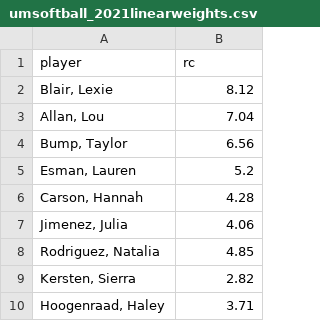
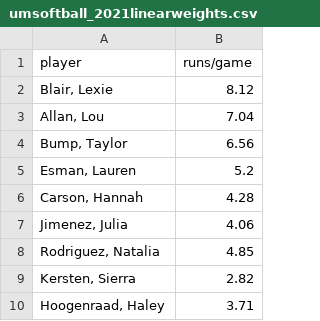
Before and after one commit to cmoy11/SI311HW2, a CSV file: umsoftball_2021linearweights.csv, drawn as a sheet.

Commit message:
Add files via upload

```diff
--- a/umsoftball_2021linearweights.csv
+++ b/umsoftball_2021linearweights.csv
@@ -1,2 +1,2 @@
-player,rc
+player,runs/game
 "Blair, Lexie",8.12
```
